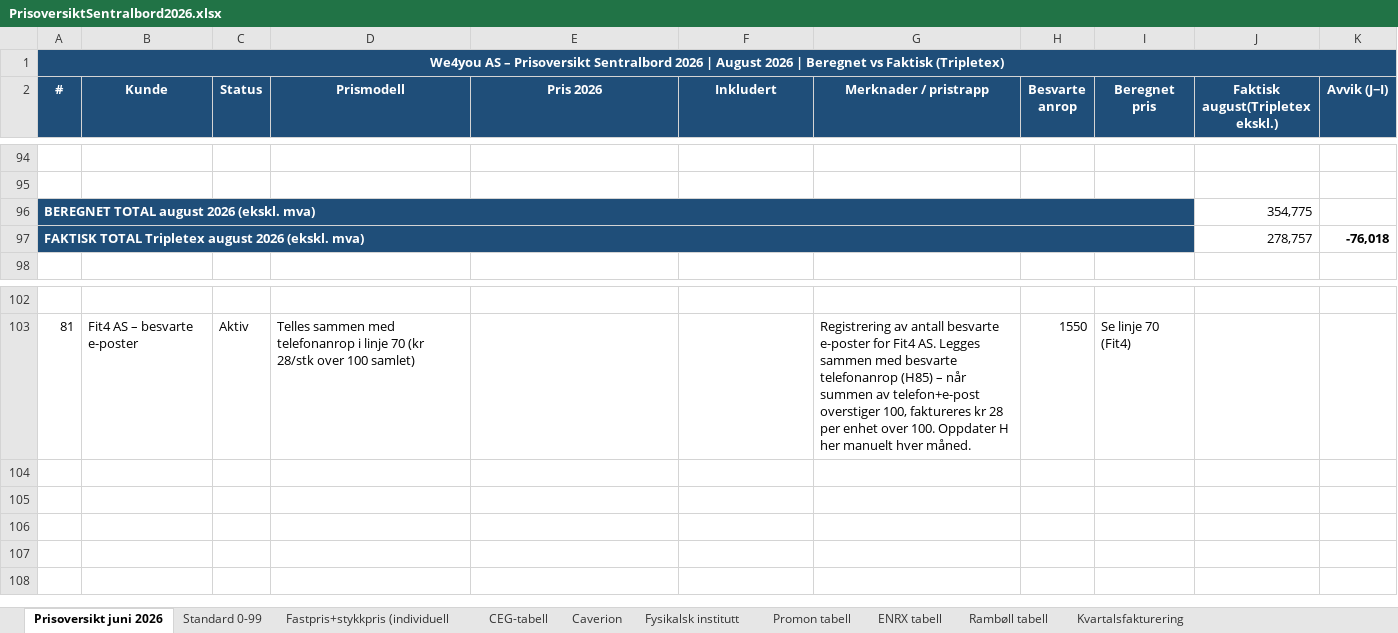
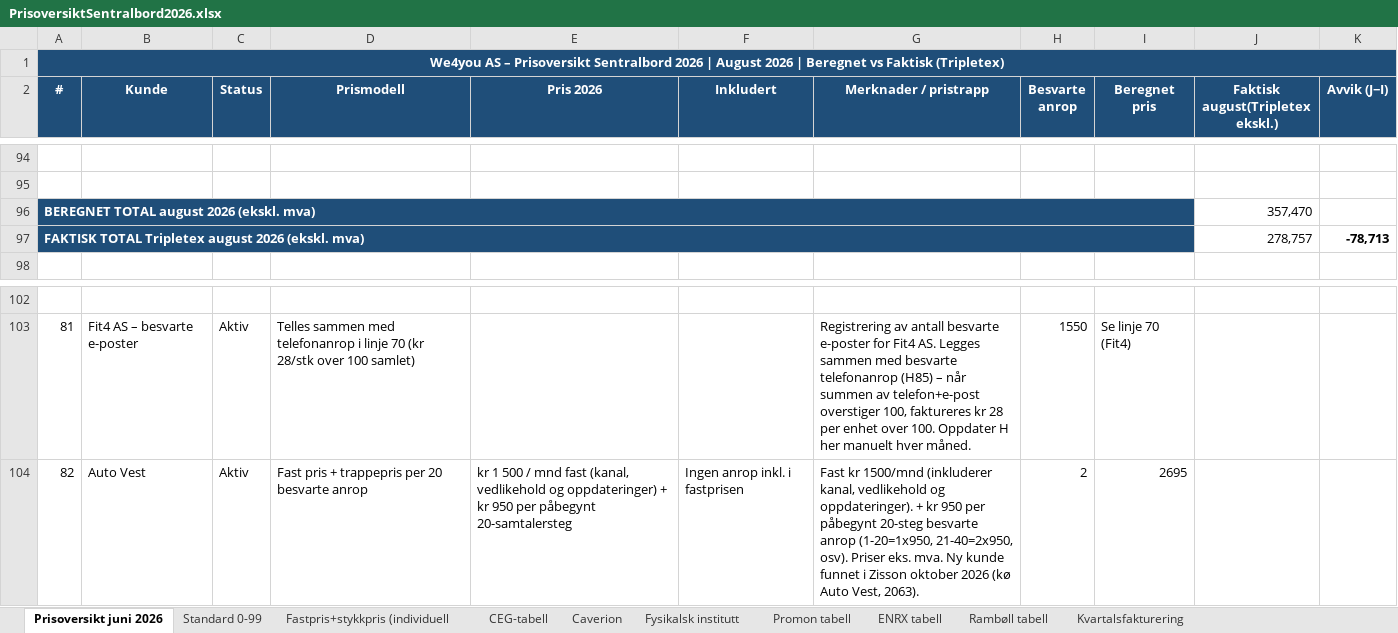
Before and after one commit to BookingkodenAS/fakturaplan, an Excel workbook: data/PrisoversiktSentralbord2026.xlsx, sheet Prisoversikt juni 2026, drawn as a sheet; only a part is shown, gaps mark what is left out; values as stored, in another font and other column widths than the file's, no borders; the diff names each change by its address in the sheet, - before the commit and + after, or states it on an @@ line.

```diff
--- a/data/PrisoversiktSentralbord2026.xlsx (sheet Prisoversikt juni 2026)
+++ b/data/PrisoversiktSentralbord2026.xlsx (sheet Prisoversikt juni 2026)
-J96 (Faktisk august(Tripletex ekskl.)): 354,775
+J96 (Faktisk august(Tripletex ekskl.)): 357,470
-K97 (Avvik (J−I)): -76,018
+K97 (Avvik (J−I)): -78,713
+row 104: 82 | Auto Vest | Aktiv | Fast pris + trappepris per 20 besvarte anrop | kr 1 500 / mnd fast (kanal, vedlikehold og oppdateringer) + kr 950 per påbegynt 20-samtalersteg | Ingen anrop inkl. i fastprisen | Fast kr 1500/mnd (inkluderer kanal, vedlikehold og oppdateringer). + kr 950 per påbegynt 20-steg besvarte anrop (1-20=1x950, 21-40=2x950, osv). Priser eks. mva. Ny kunde funnet i Zisson oktober 2026 (kø Auto Vest, 2063). | 2 | 2695
```
Also changed, not shown: formulas that keep their value, 1 other file.
